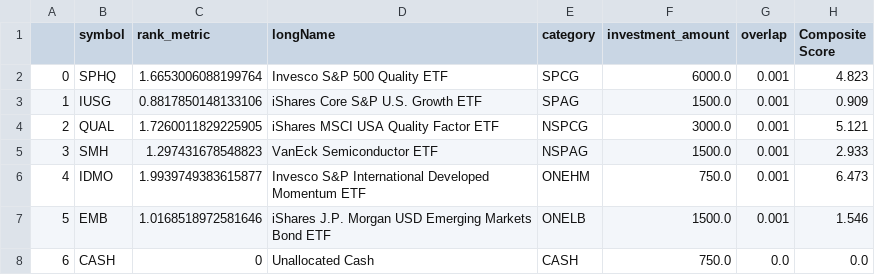
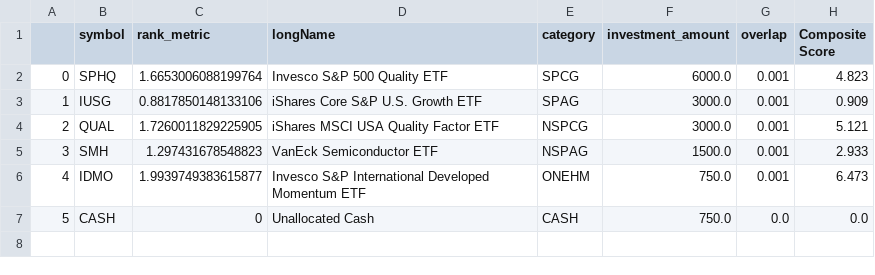
Before and after one commit to csr1010/etf, a CSV file: final_portfolio_2024-03-18.csv, drawn as a sheet; removed rows and columns are numbered as before the commit, all else as after; the diff names each change by its address in the sheet, - before the commit and + after, or states it on an @@ line.

Commit message:
remove bonds

```diff
--- a/final_portfolio_2024-03-18.csv
+++ b/final_portfolio_2024-03-18.csv
-F3 (investment_amount): 1500.0
+F3 (investment_amount): 3000.0
-row 7: 5 | EMB | 1.0168518972581646 | iShares J.P. Morgan USD Emerging Markets Bond ETF | ONELB | 1500.0 | 0.001 | 1.546
@@ column A renumbered from row 7 down @@
```
Also changed, not shown: 2 other files.
